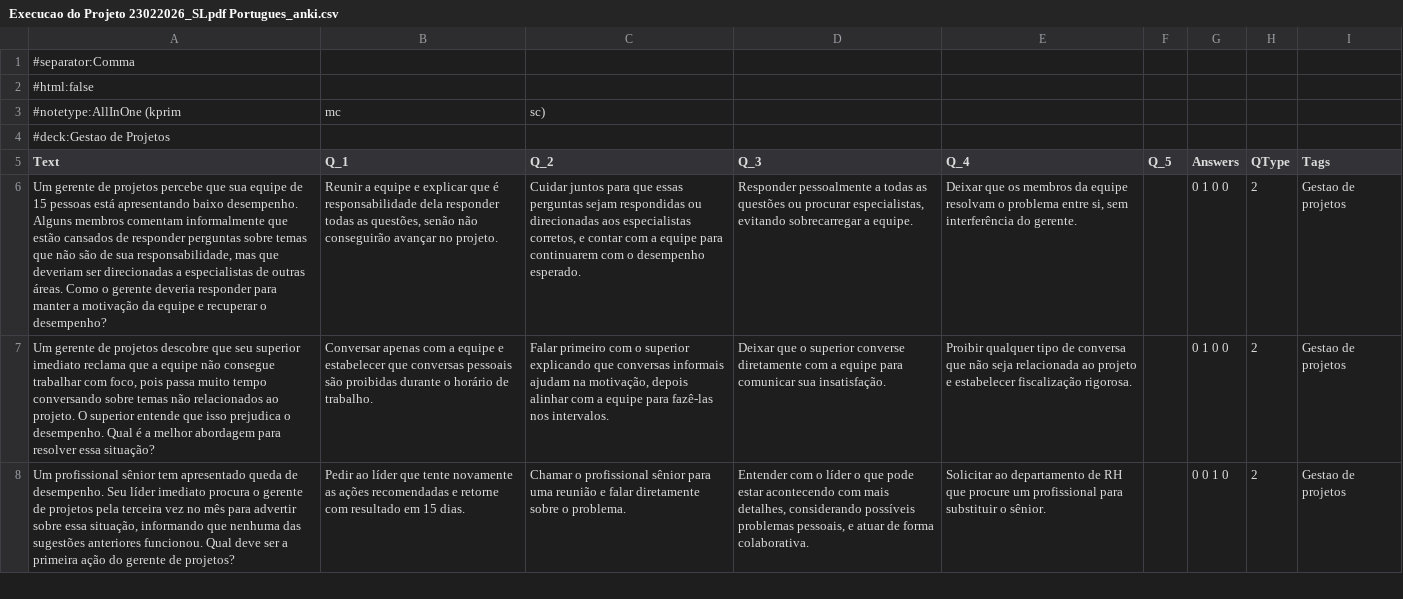
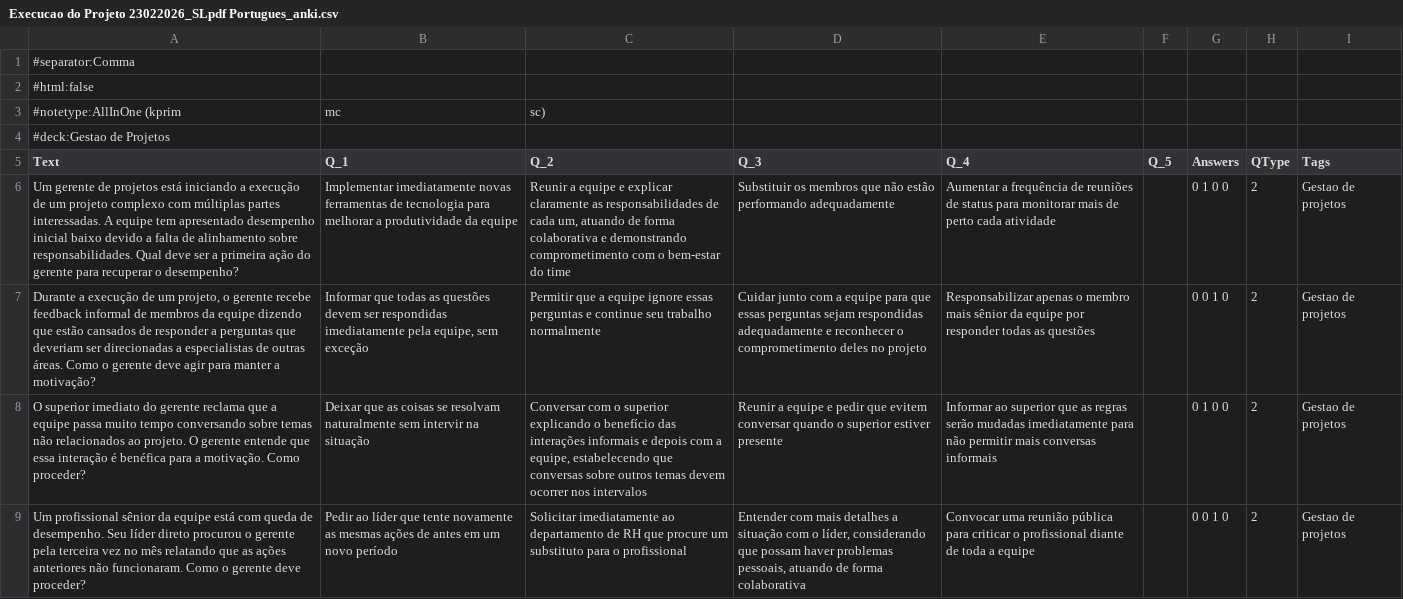
Before and after one commit to leandroq99/hello-world, a CSV file: Anki/Execucao do Projeto 23022026_SLpdf Portugues_anki.csv, drawn as a sheet; only a part is shown; addresses are those after the commit; the diff covers the shown part only; the diff names each change by its address in the sheet, - before the commit and + after, or states it on an @@ line.

Commit message:
Add new csv file

```diff
--- a/Anki/Execucao do Projeto 23022026_SLpdf Portugues_anki.csv
+++ b/Anki/Execucao do Projeto 23022026_SLpdf Portugues_anki.csv
-A6 (Text): …de projetos percebe que sua equipe de 15 pessoas está apresentando baixo desempenho. Alguns membros comentam informalmente que estão cansados de responder perguntas sobre temas que não são de sua responsabilidade, mas que deveriam ser direcionadas a especialistas de outras áreas. Como o gerente deveria responder para manter a motivação da equipe e recuperar o…
+A6 (Text): …de projetos está iniciando a execução de um projeto complexo com múltiplas partes interessadas. A equipe tem apresentado desempenho inicial baixo devido a falta de alinhamento sobre responsabilidades. Qual deve ser a primeira ação do gerente para recuperar o…
-B6 (Q_1): Reunir a equipe e explicar que é responsabilidade dela responder todas as questões, senão não conseguirão avançar no projeto.
+B6 (Q_1): Implementar imediatamente novas ferramentas de tecnologia para melhorar a produtividade da equipe
-C6 (Q_2): Cuidar juntos para que essas perguntas sejam respondidas ou direcionadas aos especialistas corretos, e contar com a equipe para continuarem com o desempenho esperado.
+C6 (Q_2): Reunir a equipe e explicar claramente as responsabilidades de cada um, atuando de forma colaborativa e demonstrando comprometimento com o bem-estar do time
-D6 (Q_3): Responder pessoalmente a todas as questões ou procurar especialistas, evitando sobrecarregar a equipe.
+D6 (Q_3): Substituir os membros que não estão performando adequadamente
-E6 (Q_4): Deixar que os membros da equipe resolvam o problema entre si, sem interferência do gerente.
+E6 (Q_4): Aumentar a frequência de reuniões de status para monitorar mais de perto cada atividade
+row 7: Durante a execução de um projeto, o gerente recebe feedback informal de membros da equipe dizendo que estão cansados de responder a perguntas que deveriam ser direcionadas a especialistas de outras áreas. Como o gerente deve agir para manter a motivação? | Informar que todas as questões devem ser respondidas imediatamente pela equipe, sem exceção | Permitir que a equipe ignore essas perguntas e continue seu trabalho normalmente | Cuidar junto com a equipe para que essas perguntas sejam respondidas adequadamente e reconhecer o comprometimento deles no projeto | Responsabilizar apenas o membro mais sênior da equipe por responder todas as questões |  | 0 0 1 0 | 2 | Gestao de projetos
-A8 (Text): Um gerente de projetos descobre que seu superior imediato reclama que a equipe não consegue trabalhar com foco, pois passa muito tempo conversando sobre temas não relacionados ao projeto. O superior entende que isso prejudica o desempenho. Qual é a melhor abordagem para resolver essa situação?
+A8 (Text): O superior imediato do gerente reclama que a equipe passa muito tempo conversando sobre temas não relacionados ao projeto. O gerente entende que essa interação é benéfica para a motivação. Como proceder?
-B8 (Q_1): Conversar apenas com a equipe e estabelecer que conversas pessoais são proibidas durante o horário de trabalho.
+B8 (Q_1): Deixar que as coisas se resolvam naturalmente sem intervir na situação
-C8 (Q_2): Falar primeiro com o superior explicando que conversas informais ajudam na motivação, depois alinhar com a equipe para fazê-las nos intervalos.
+C8 (Q_2): Conversar com o superior explicando o benefício das interações informais e depois com a equipe, estabelecendo que conversas sobre outros temas devem ocorrer nos intervalos
-D8 (Q_3): Deixar que o superior converse diretamente com a equipe para comunicar sua insatisfação.
+D8 (Q_3): Reunir a equipe e pedir que evitem conversar quando o superior estiver presente
-E8 (Q_4): Proibir qualquer tipo de conversa que não seja relacionada ao projeto e estabelecer fiscalização rigorosa.
+E8 (Q_4): Informar ao superior que as regras serão mudadas imediatamente para não permitir mais conversas informais
-A9 (Text): …profissional sênior tem apresentado queda de desempenho. Seu líder imediato procura o gerente de projetos pela terceira vez no mês para advertir sobre essa situação, informando que nenhuma das sugestões anteriores funcionou. Qual deve ser a primeira ação do gerente de projetos?
+A9 (Text): …profissional sênior da equipe está com queda de desempenho. Seu líder direto procurou o gerente pela terceira vez no mês relatando que as ações anteriores não funcionaram. Como o gerente deve proceder?
-B9 (Q_1): …novamente as ações recomendadas e retorne com resultado em 15 dias.
+B9 (Q_1): …novamente as mesmas ações de antes em um novo período
-C9 (Q_2): Chamar o profissional sênior para uma reunião e falar diretamente sobre o problema.
+C9 (Q_2): Solicitar imediatamente ao departamento de RH que procure um substituto para o profissional
-D9 (Q_3): Entender com o líder o que pode estar acontecendo com mais detalhes, considerando possíveis problemas pessoais, e atuar de forma colaborativa.
+D9 (Q_3): Entender com mais detalhes a situação com o líder, considerando que possam haver problemas pessoais, atuando de forma colaborativa
-E9 (Q_4): Solicitar ao departamento de RH que procure um profissional para substituir o sênior.
+E9 (Q_4): Convocar uma reunião pública para criticar o profissional diante de toda a equipe
```
Also changed, not shown: 2 removed rows and 53 edited cells elsewhere in this file.
